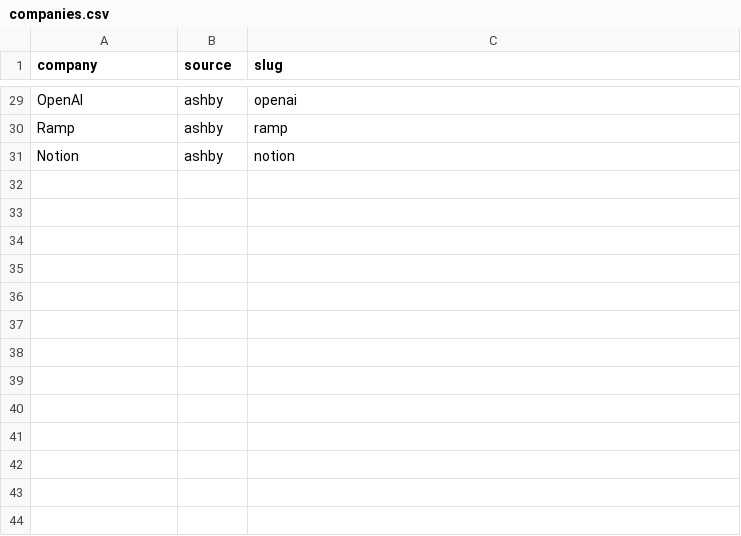
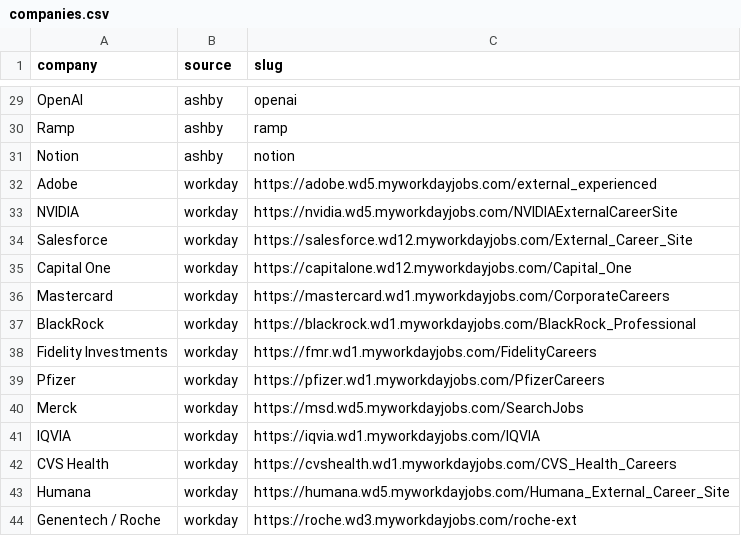
Before and after one commit to siri780/resumefit, a CSV file: data/companies.csv, drawn as a sheet; only a part is shown, gaps mark what is left out; the diff names each change by its address in the sheet, - before the commit and + after, or states it on an @@ line.

Commit message:
Add Workday reader (13 companies: big tech, finance, pharma)

```diff
--- a/data/companies.csv
+++ b/data/companies.csv
+row 32: Adobe | workday | https://adobe.wd5.myworkdayjobs.com/external_experienced
+row 33: NVIDIA | workday | https://nvidia.wd5.myworkdayjobs.com/NVIDIAExternalCareerSite
+row 34: Salesforce | workday | https://salesforce.wd12.myworkdayjobs.com/External_Career_Site
+row 35: Capital One | workday | https://capitalone.wd12.myworkdayjobs.com/Capital_One
+row 36: Mastercard | workday | https://mastercard.wd1.myworkdayjobs.com/CorporateCareers
+row 37: BlackRock | workday | https://blackrock.wd1.myworkdayjobs.com/BlackRock_Professional
+row 38: Fidelity Investments | workday | https://fmr.wd1.myworkdayjobs.com/FidelityCareers
+row 39: Pfizer | workday | https://pfizer.wd1.myworkdayjobs.com/PfizerCareers
+row 40: Merck | workday | https://msd.wd5.myworkdayjobs.com/SearchJobs
+row 41: IQVIA | workday | https://iqvia.wd1.myworkdayjobs.com/IQVIA
+row 42: CVS Health | workday | https://cvshealth.wd1.myworkdayjobs.com/CVS_Health_Careers
+row 43: Humana | workday | https://humana.wd5.myworkdayjobs.com/Humana_External_Career_Site
+row 44: Genentech / Roche | workday | https://roche.wd3.myworkdayjobs.com/roche-ext
```
Also changed, not shown: 1 other file.
